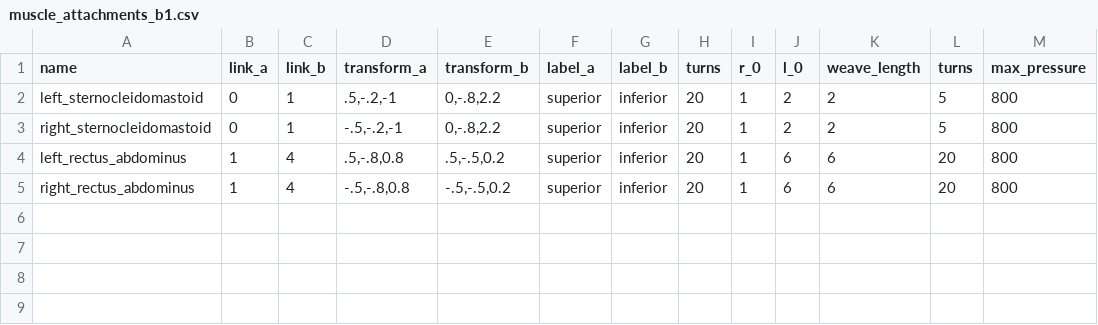
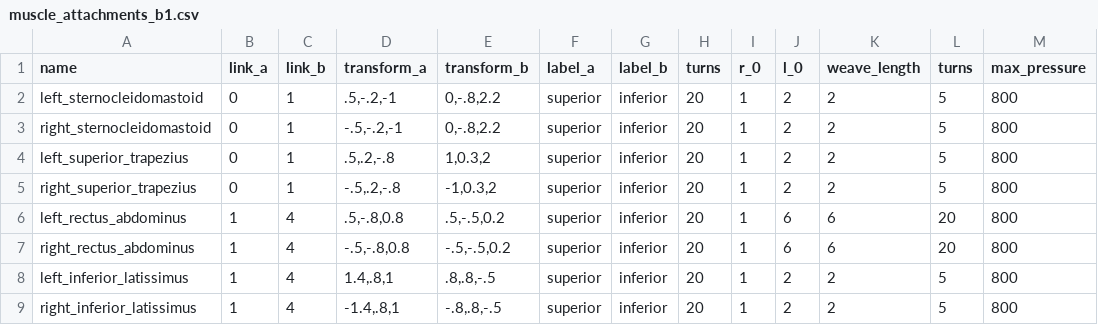
Before and after one commit to pyromakesmusic/ExOS, a CSV file: exoskeleton/robots/muscle_attachments_b1.csv, drawn as a sheet; the diff names each change by its address in the sheet, - before the commit and + after, or states it on an @@ line.

Commit message:
improved performance and added some muscles

```diff
--- a/exoskeleton/robots/muscle_attachments_b1.csv
+++ b/exoskeleton/robots/muscle_attachments_b1.csv
+row 4: left_superior_trapezius | 0 | 1 | .5,.2,-.8 | 1,0.3,2 | superior | inferior | 20 | 1 | 2 | 2 | 5 | 800
+row 5: right_superior_trapezius | 0 | 1 | -.5,.2,-.8 | -1,0.3,2 | superior | inferior | 20 | 1 | 2 | 2 | 5 | 800
+row 8: left_inferior_latissimus | 1 | 4 | 1.4,.8,1 | .8,.8,-.5 | superior | inferior | 20 | 1 | 2 | 2 | 5 | 800
+row 9: right_inferior_latissimus | 1 | 4 | -1.4,.8,1 | -.8,.8,-.5 | superior | inferior | 20 | 1 | 2 | 2 | 5 | 800
```
Also changed, not shown: 3 other files.
